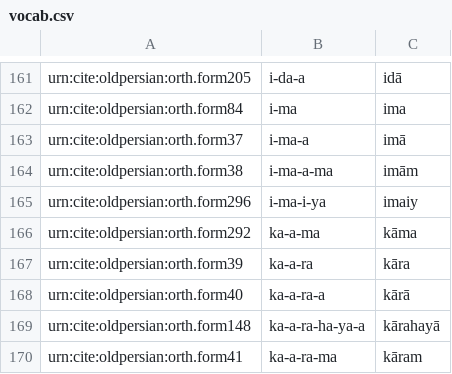
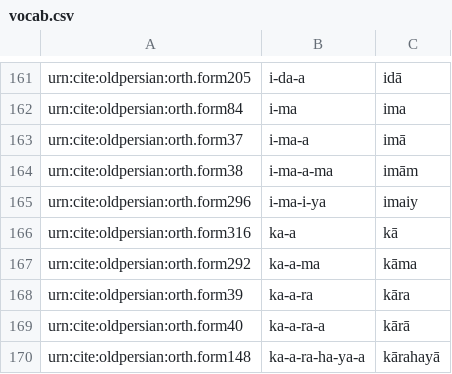
Before and after one commit to neelsmith/op, a CSV file: collections/vocab.csv, drawn as a sheet; only a part is shown, gaps mark what is left out; the shorter side is filled out with more unchanged rows.

Commit message:
Update vocab.csv

```diff
--- a/collections/vocab.csv
+++ b/collections/vocab.csv
@@ -165,2 +165,3 @@ urn:cite:oldpersian:orth.form38,i-ma-a-ma,imām
 urn:cite:oldpersian:orth.form296,i-ma-i-ya,imaiy
+urn:cite:oldpersian:orth.form316,ka-a,kā
 urn:cite:oldpersian:orth.form292,ka-a-ma,kāma
```
